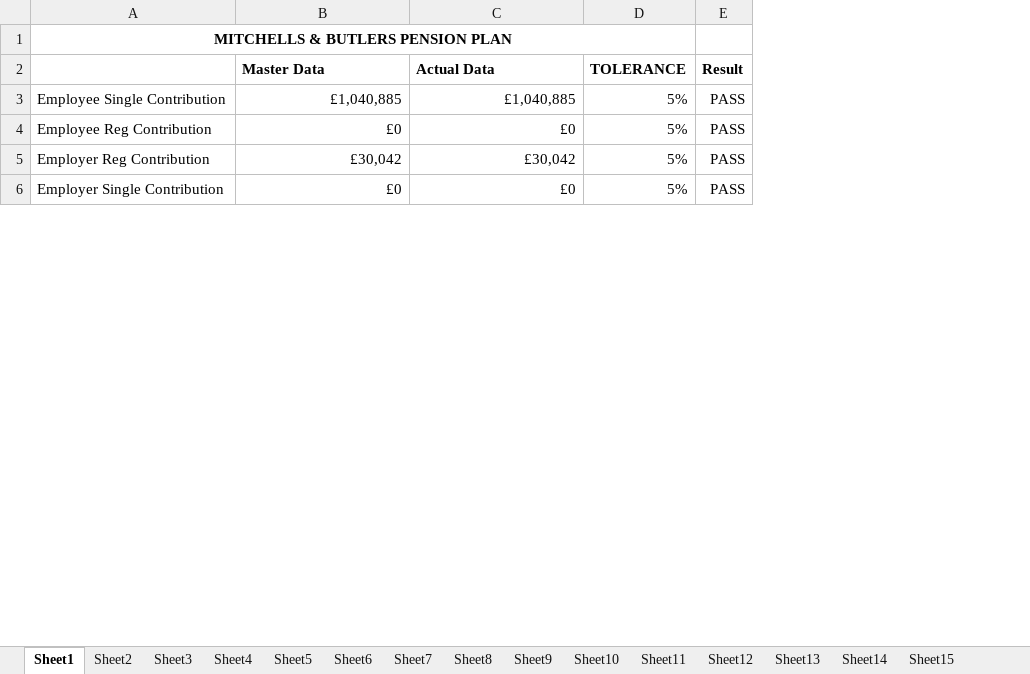
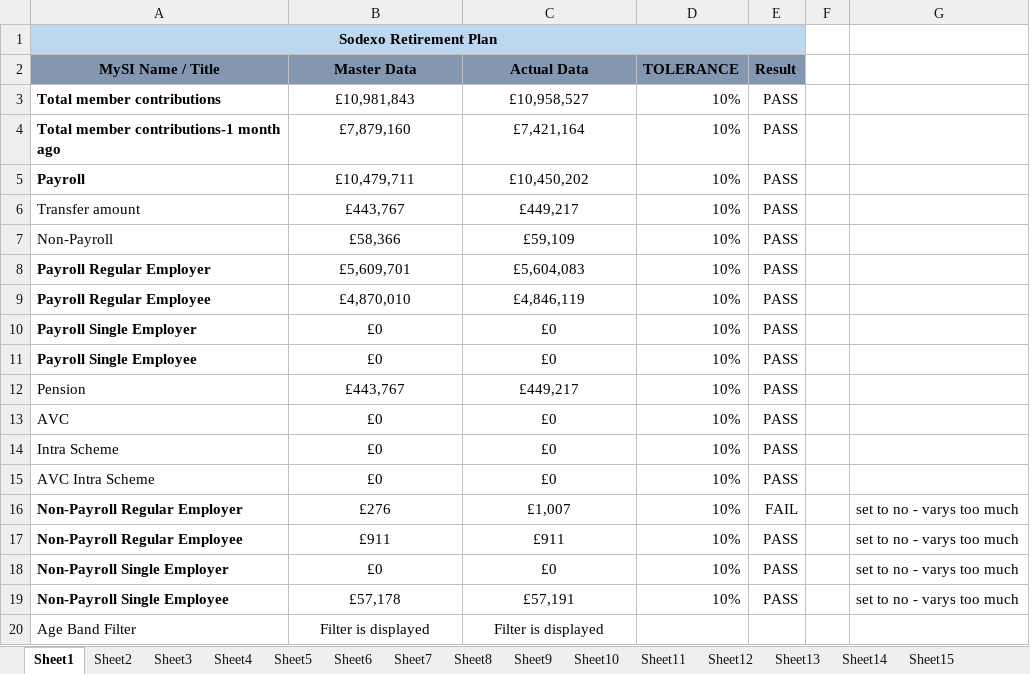
Before and after one commit to MA87604/ClientMI, an Excel workbook: data/contributions.xlsx, sheet Sheet1, drawn as a sheet; only a part is shown; values as stored, in another font and other column widths than the file's, no borders; conditional formats not drawn; removed rows and columns are numbered as before the commit, all else as after; the diff covers the shown part only; the diff names each change by its address in the sheet, - before the commit and + after, or states it on an @@ line.

```diff
--- a/data/contributions.xlsx (sheet Sheet1)
+++ b/data/contributions.xlsx (sheet Sheet1)
-column A, row 1: MITCHELLS & BUTLERS PENSION PLAN; row 4: Employee Reg Contribution; row 6: Employer Single Contribution
+column A (MySI Name / Title), row 1: Sodexo Retirement Plan; rows 10-11: Payroll Single Employer | Payroll Single Employee
+column F, empty
+column G, empty
-B1:E1 fill: none
+B1:E1 fill: #BDD7EE
-B2:E2 fill: none
+B2:E2 fill: #8497B0
-B2:C2 alignment: left
+B2:C2 alignment: center
-row 3: Employee Single Contribution | £1,040,885 | £1,040,885 | 5% | PASS
+row 3: Total member contributions | £10,981,843 | £10,958,527 | 10% | PASS
+row 4: Total member contributions-1 month ago | £7,879,160 | £7,421,164 | 10% | PASS
+row 5: Payroll | £10,479,711 | £10,450,202 | 10% | PASS
+row 6: Transfer amount | £443,767 | £449,217 | 10% | PASS
+row 7: Non-Payroll | £58,366 | £59,109 | 10% | PASS
+row 8: Payroll Regular Employer | £5,609,701 | £5,604,083 | 10% | PASS
+row 9: Payroll Regular Employee | £4,870,010 | £4,846,119 | 10% | PASS
-B10:C10 alignment: right
+B10:C10 alignment: center
-D10 (TOLERANCE): 5%
+D10 (TOLERANCE): 10%
-row 5: Employer Reg Contribution | £30,042 | £30,042 | 5% | PASS
-B11:C11 alignment: right
+B11:C11 alignment: center
-D11 (TOLERANCE): 5%
+D11 (TOLERANCE): 10%
+row 12: Pension | £443,767 | £449,217 | 10% | PASS
+row 13: AVC | £0 | £0 | 10% | PASS
+row 14: Intra Scheme | £0 | £0 | 10% | PASS
+row 15: AVC Intra Scheme | £0 | £0 | 10% | PASS
+row 16: Non-Payroll Regular Employer | £276 | £1,007 | 10% | FAIL |  | set to no - varys too much
+row 17: Non-Payroll Regular Employee | £911 | £911 | 10% | PASS |  | set to no - varys too much
+row 18: Non-Payroll Single Employer | £0 | £0 | 10% | PASS |  | set to no - varys too much
+row 19: Non-Payroll Single Employee | £57,178 | £57,191 | 10% | PASS |  | set to no - varys too much
+row 20: Age Band Filter | Filter is displayed | Filter is displayed
```
Also changed, not shown: 63 added rows, 5 edited cells and cell formats elsewhere in this sheet, sheet Sheet2, sheet Sheet8, sheet Sheet36, formulas that keep their value, data/assetUnderMgmt.xlsx, data/memberActivity.xlsx, 44 other files.
